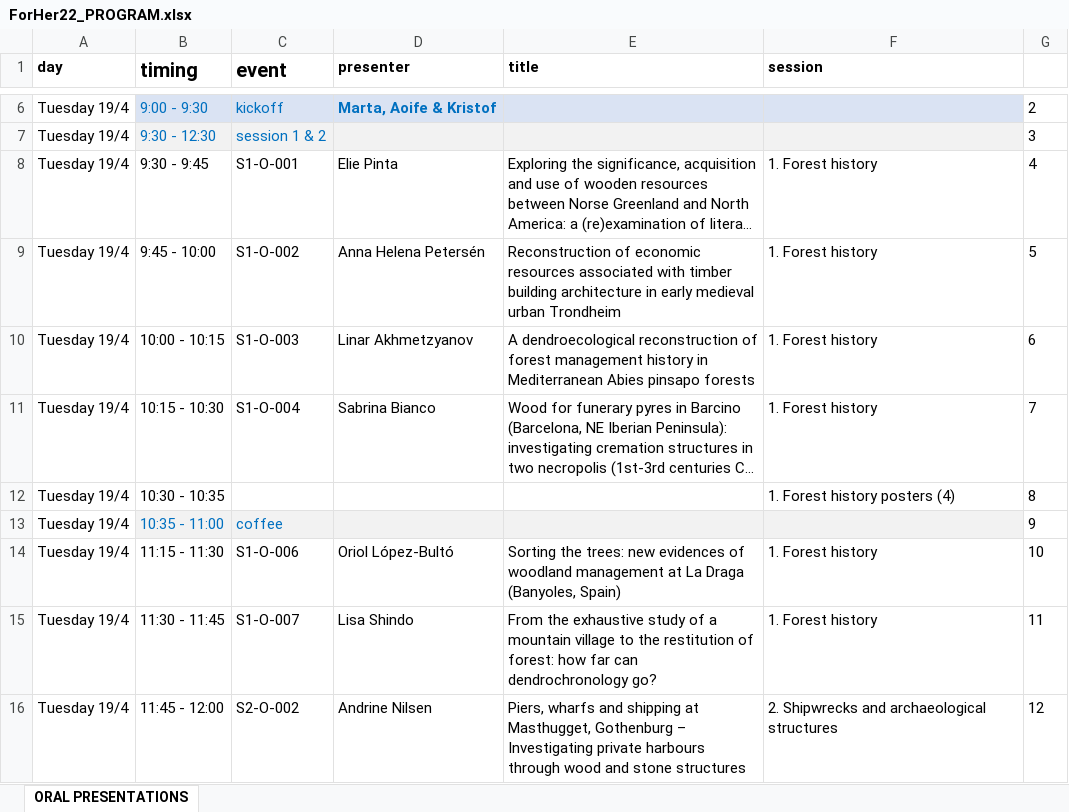
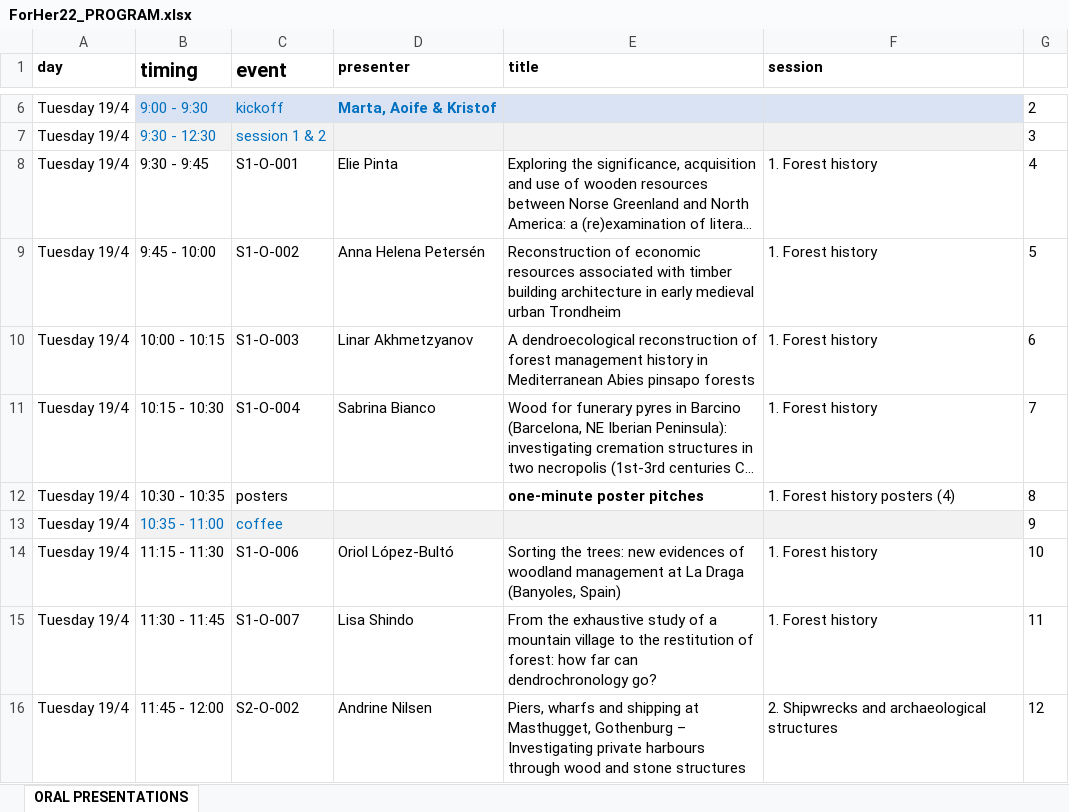
Before and after one commit to hanecakr/forests2heritage, an Excel workbook: ForHer22_PROGRAM.xlsx, sheet ORAL PRESENTATIONS, drawn as a sheet; only a part is shown, gaps mark what is left out; long unchanged cells end in …; values as stored, in another font and other column widths than the file's, no borders; the diff names each change by its address in the sheet, - before the commit and + after, or states it on an @@ line.

Commit message:
removed link to download pdf + update program

```diff
--- a/ForHer22_PROGRAM.xlsx (sheet ORAL PRESENTATIONS)
+++ b/ForHer22_PROGRAM.xlsx (sheet ORAL PRESENTATIONS)
-C12 (event): (empty)
+C12 (event): posters
-E12 (title): (empty)
+E12 (title): one-minute poster pitches
```
Also changed, not shown: 10 other files.
